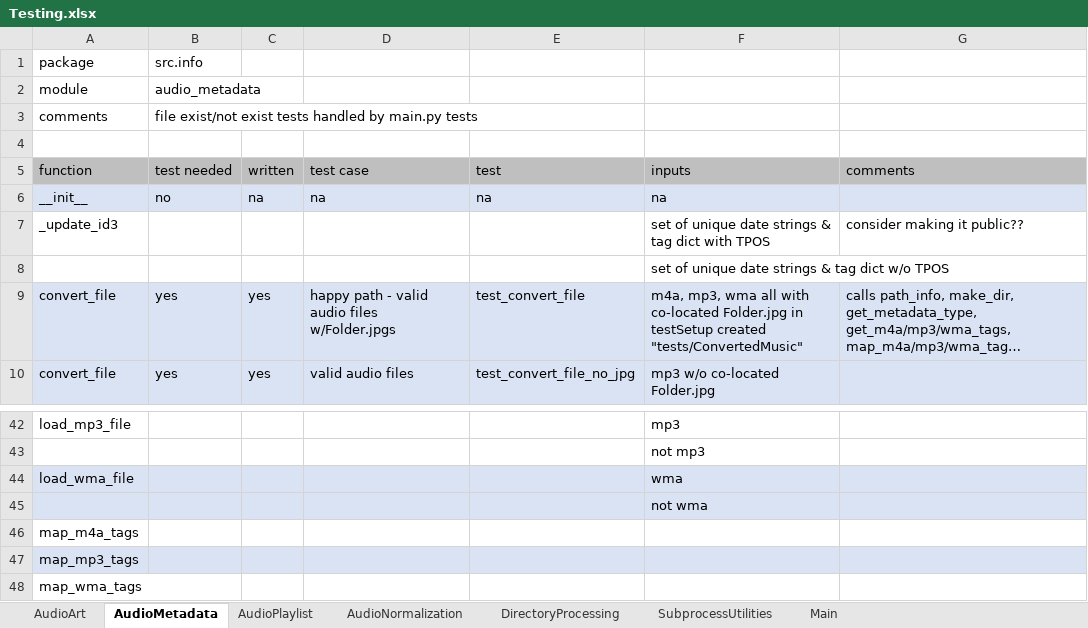
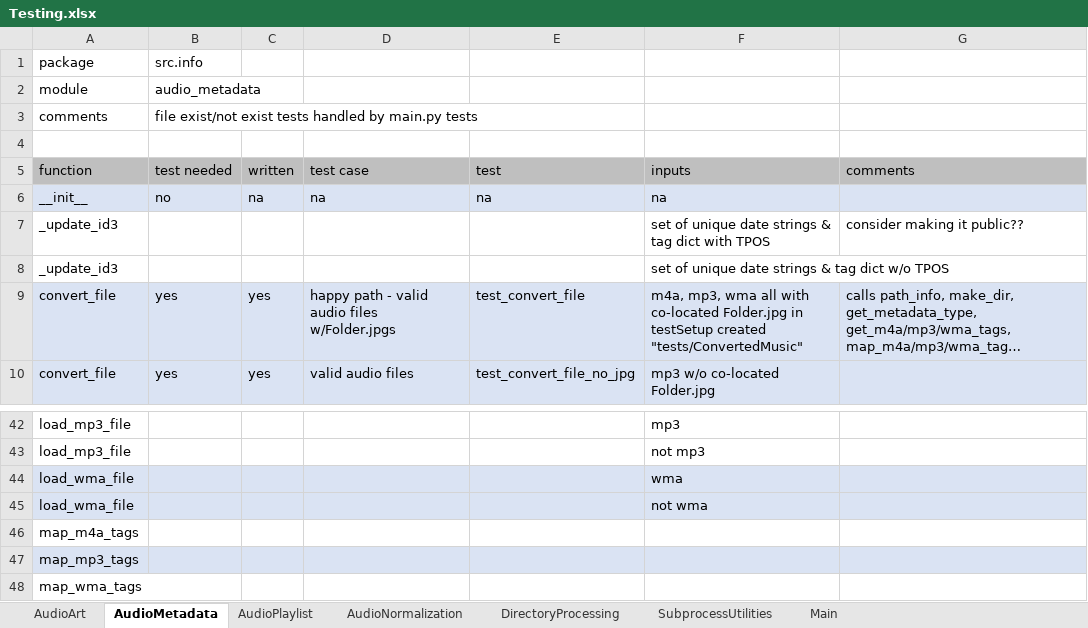
Before and after one commit to manweile/MusicProcessing, an Excel workbook: excel_files/Testing.xlsx, sheet AudioMetadata, drawn as a sheet; only a part is shown, gaps mark what is left out; long unchanged cells end in …; values as stored, in another font and other column widths than the file's, no borders; the diff covers the shown part only; the diff names each change by its address in the sheet, - before the commit and + after, or states it on an @@ line.

```diff
--- a/excel_files/Testing.xlsx (sheet AudioMetadata)
+++ b/excel_files/Testing.xlsx (sheet AudioMetadata)
-A8 (function): (empty)
+A8 (function): _update_id3
-A43 (function): (empty)
+A43 (function): load_mp3_file
-A45 (function): (empty)
+A45 (function): load_wma_file
```
Also changed, not shown: 2 added rows, 2 removed rows, 20 edited cells and cell formats elsewhere in this sheet, 1 other file.
